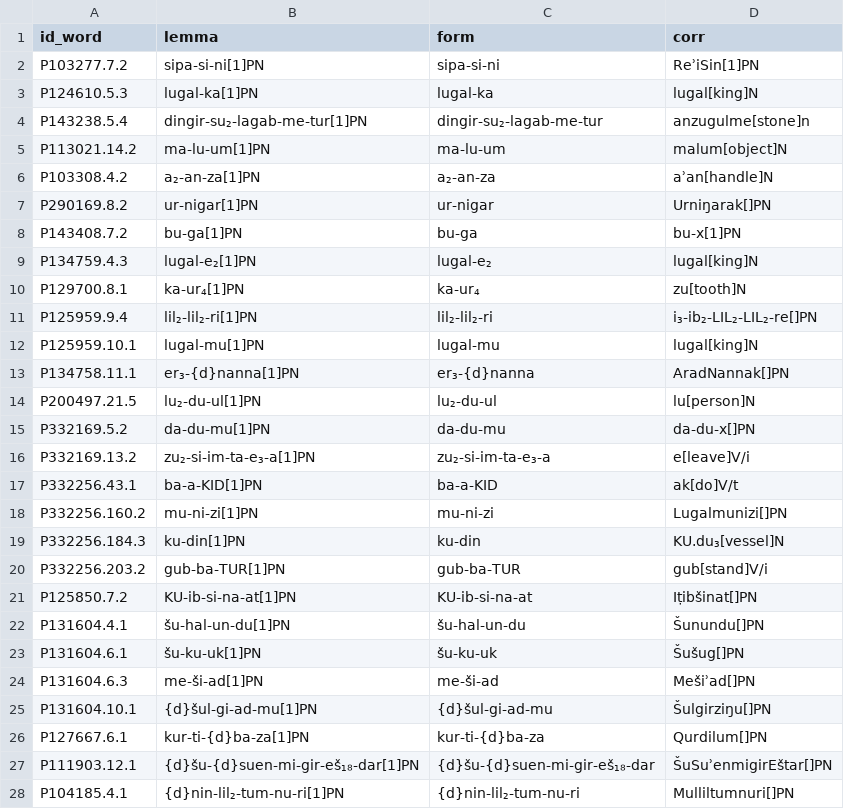
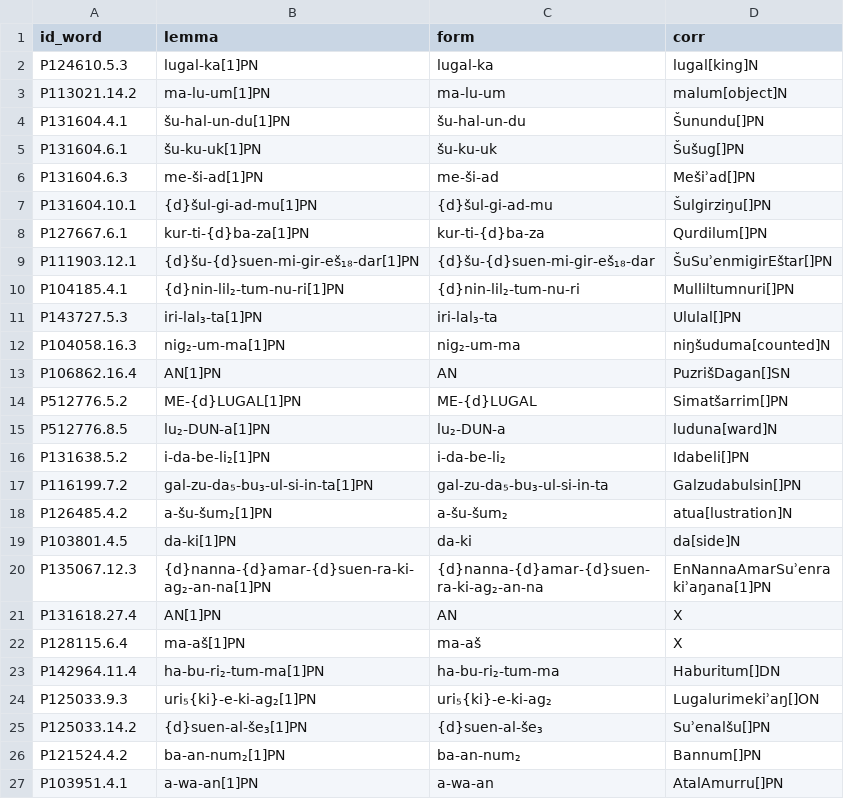
Before and after one commit to niekveldhuis/compass, a CSV file: 4_Sargons_Pen_Pals/Normalized/corrections.csv, drawn as a sheet; only a part is shown; the shorter side is filled out with more unchanged rows.

```diff
--- a/4_Sargons_Pen_Pals/Normalized/corrections.csv
+++ b/4_Sargons_Pen_Pals/Normalized/corrections.csv
@@ -1,22 +1,4 @@
 id_word,lemma,form,corr
-P103277.7.2,sipa-si-ni[1]PN,sipa-si-ni,ReʾiSin[1]PN
 P124610.5.3,lugal-ka[1]PN,lugal-ka,lugal[king]N
-P143238.5.4,dingir-su₂-lagab-me-tur[1]PN,dingir-su₂-lagab-me-tur,anzugulme[stone]n
 P113021.14.2,ma-lu-um[1]PN,ma-lu-um,malum[object]N
-P103308.4.2,a₂-an-za[1]PN,a₂-an-za,aʾan[handle]N
-P290169.8.2,ur-nigar[1]PN,ur-nigar,Urniŋarak[]PN
-P143408.7.2,bu-ga[1]PN,bu-ga,bu-x[1]PN
-P134759.4.3,lugal-e₂[1]PN,lugal-e₂,lugal[king]N
-P129700.8.1,ka-ur₄[1]PN,ka-ur₄,zu[tooth]N
-P125959.9.4,lil₂-lil₂-ri[1]PN,lil₂-lil₂-ri,i₃-ib₂-LIL₂-LIL₂-re[]PN
-P125959.10.1,lugal-mu[1]PN,lugal-mu,lugal[king]N
-P134758.11.1,er₃-{d}nanna[1]PN,er₃-{d}nanna,AradNannak[]PN
-P200497.21.5,lu₂-du-ul[1]PN,lu₂-du-ul,lu[person]N
-P332169.5.2,da-du-mu[1]PN,da-du-mu,da-du-x[]PN
-P332169.13.2,zu₂-si-im-ta-e₃-a[1]PN,zu₂-si-im-ta-e₃-a,e[leave]V/i
-P332256.43.1,ba-a-KID[1]PN,ba-a-KID,ak[do]V/t
-P332256.160.2,mu-ni-zi[1]PN,mu-ni-zi,Lugalmunizi[]PN
-P332256.184.3,ku-din[1]PN,ku-din,KU.du₃[vessel]N
-P332256.203.2,gub-ba-TUR[1]PN,gub-ba-TUR,gub[stand]V/i
-P125850.7.2,KU-ib-si-na-at[1]PN,KU-ib-si-na-at,Iṭibšinat[]PN
 P131604.4.1,šu-hal-un-du[1]PN,šu-hal-un-du,Šunundu[]PN
```
Also changed, not shown: 4_Sargons_Pen_Pals/Normalized/drehem_norm_names.csv, 4 other files.
